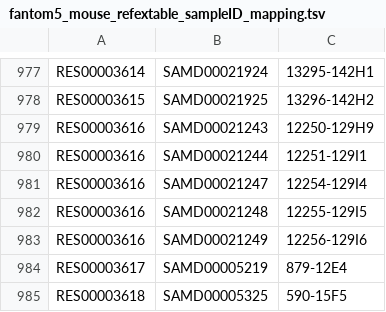
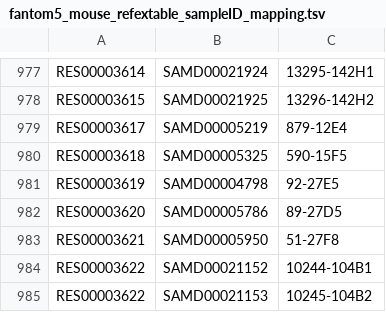
Before and after one commit to gstein314/RefEx2_fork, a TSV file: refex-sample/fantom5_mouse/fantom5_mouse_refextable_sampleID_mapping.tsv, drawn as a sheet; only a part is shown, gaps mark what is left out; the shorter side is filled out with more unchanged rows; the diff names each change by its address in the sheet, - before the commit and + after, or states it on an @@ line.

```diff
--- a/refex-sample/fantom5_mouse/fantom5_mouse_refextable_sampleID_mapping.tsv
+++ b/refex-sample/fantom5_mouse/fantom5_mouse_refextable_sampleID_mapping.tsv
-row 979: RES00003616 | SAMD00021243 | 12250-129H9
-row 980: RES00003616 | SAMD00021244 | 12251-129I1
-row 981: RES00003616 | SAMD00021247 | 12254-129I4
-row 982: RES00003616 | SAMD00021248 | 12255-129I5
-row 983: RES00003616 | SAMD00021249 | 12256-129I6
```
Also changed, not shown: refex-sample/fantom5_mouse/fantom5_mouse_refextable_grouped_sample_desc.tsv.
